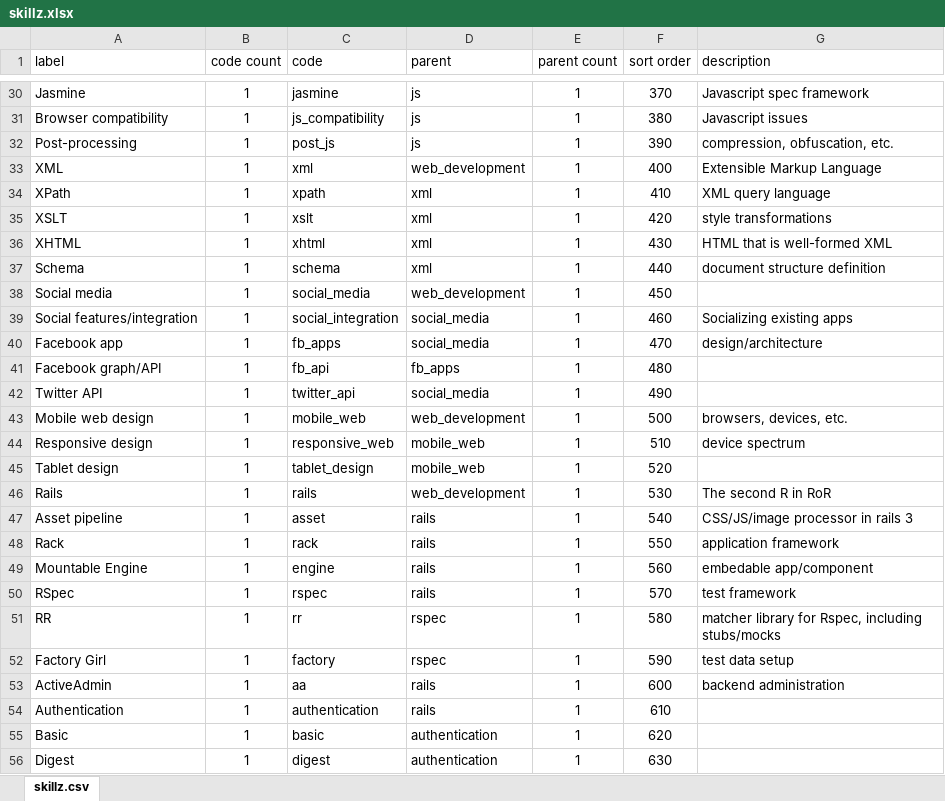
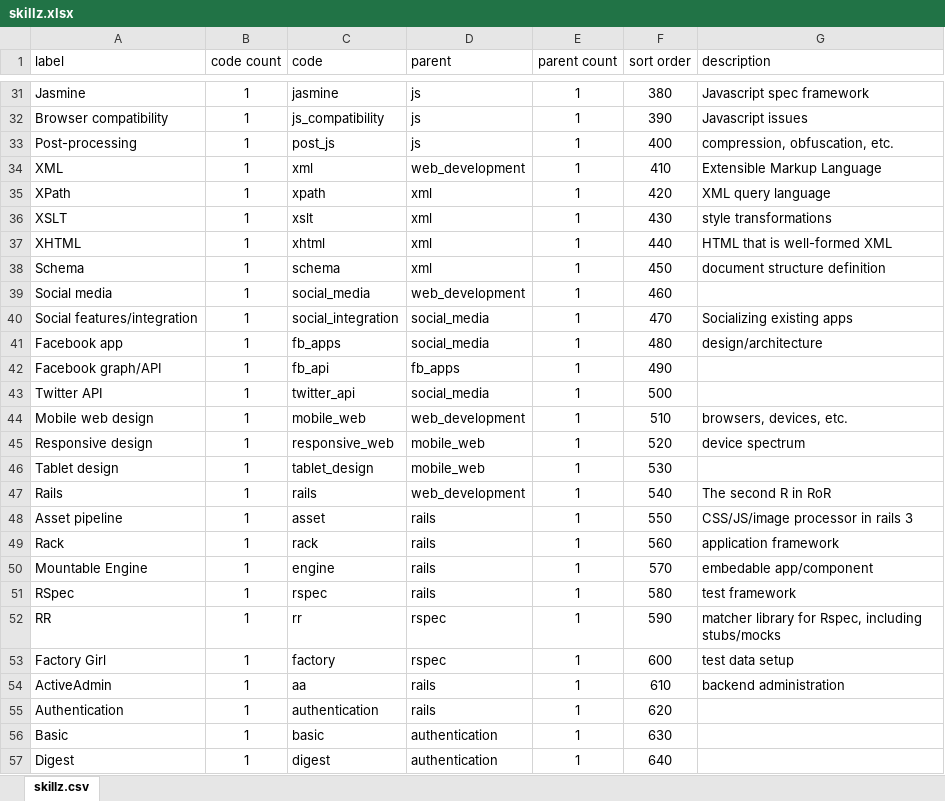
Before and after one commit to nomadmashup/skillz, an Excel workbook: doc/skillz.xlsx, sheet skillz.csv, drawn as a sheet; only a part is shown, gaps mark what is left out; values as stored, in another font and other column widths than the file's, no borders; addresses are those after the commit; the diff covers the shown part only; the diff names each change by its address in the sheet, - before the commit and + after, or states it on an @@ line.

Commit message:
skills list update

```diff
--- a/doc/skillz.xlsx (sheet skillz.csv)
+++ b/doc/skillz.xlsx (sheet skillz.csv)
-F31 (sort order): 370
+F31 (sort order): 380
-F32 (sort order): 380
+F32 (sort order): 390
-F33 (sort order): 390
+F33 (sort order): 400
-F34 (sort order): 400
+F34 (sort order): 410
-F35 (sort order): 410
+F35 (sort order): 420
-F36 (sort order): 420
+F36 (sort order): 430
-F37 (sort order): 430
+F37 (sort order): 440
-F38 (sort order): 440
+F38 (sort order): 450
-F39 (sort order): 450
+F39 (sort order): 460
-F40 (sort order): 460
+F40 (sort order): 470
-F41 (sort order): 470
+F41 (sort order): 480
-F42 (sort order): 480
+F42 (sort order): 490
-F43 (sort order): 490
+F43 (sort order): 500
-F44 (sort order): 500
+F44 (sort order): 510
-F45 (sort order): 510
+F45 (sort order): 520
-F46 (sort order): 520
+F46 (sort order): 530
-F47 (sort order): 530
+F47 (sort order): 540
-F48 (sort order): 540
+F48 (sort order): 550
-F49 (sort order): 550
+F49 (sort order): 560
-F50 (sort order): 560
+F50 (sort order): 570
-F51 (sort order): 570
+F51 (sort order): 580
-F52 (sort order): 580
+F52 (sort order): 590
-F53 (sort order): 590
+F53 (sort order): 600
-F54 (sort order): 600
+F54 (sort order): 610
-F55 (sort order): 610
+F55 (sort order): 620
-F56 (sort order): 620
+F56 (sort order): 630
-F57 (sort order): 630
+F57 (sort order): 640
```
Also changed, not shown: 13 added rows, 4 removed rows and 298 edited cells elsewhere in this sheet, formulas that keep their value, 1 other file.
